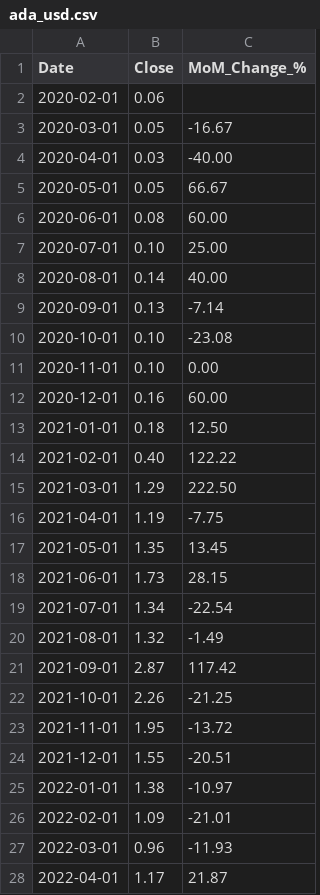
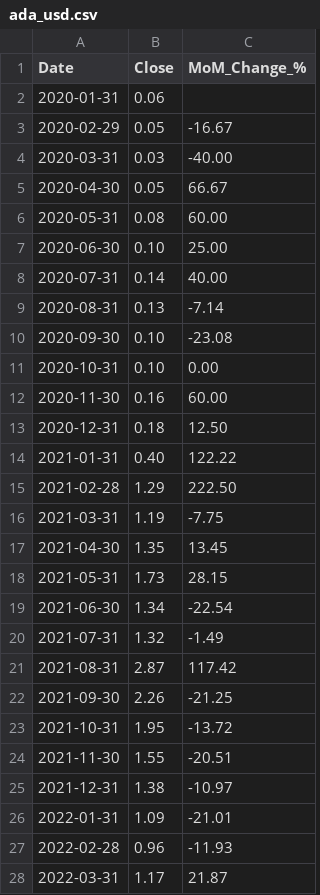
Before and after one commit to 0juano/pcc-est-v5, a CSV file: data/crypto_data/ada_usd.csv, drawn as a sheet; only a part is shown; the diff covers the shown part only.

```diff
--- a/data/crypto_data/ada_usd.csv
+++ b/data/crypto_data/ada_usd.csv
@@ -1,28 +1,28 @@
 Date,Close,MoM_Change_%
-2020-02-01,0.06,
-2020-03-01,0.05,-16.67
-2020-04-01,0.03,-40.00
-2020-05-01,0.05,66.67
-2020-06-01,0.08,60.00
-2020-07-01,0.10,25.00
-2020-08-01,0.14,40.00
-2020-09-01,0.13,-7.14
-2020-10-01,0.10,-23.08
-2020-11-01,0.10,0.00
-2020-12-01,0.16,60.00
-2021-01-01,0.18,12.50
-2021-02-01,0.40,122.22
-2021-03-01,1.29,222.50
-2021-04-01,1.19,-7.75
-2021-05-01,1.35,13.45
-2021-06-01,1.73,28.15
-2021-07-01,1.34,-22.54
-2021-08-01,1.32,-1.49
-2021-09-01,2.87,117.42
-2021-10-01,2.26,-21.25
-2021-11-01,1.95,-13.72
-2021-12-01,1.55,-20.51
-2022-01-01,1.38,-10.97
-2022-02-01,1.09,-21.01
-2022-03-01,0.96,-11.93
-2022-04-01,1.17,21.87
+2020-01-31,0.06,
+2020-02-29,0.05,-16.67
+2020-03-31,0.03,-40.00
+2020-04-30,0.05,66.67
+2020-05-31,0.08,60.00
+2020-06-30,0.10,25.00
+2020-07-31,0.14,40.00
+2020-08-31,0.13,-7.14
+2020-09-30,0.10,-23.08
+2020-10-31,0.10,0.00
+2020-11-30,0.16,60.00
+2020-12-31,0.18,12.50
+2021-01-31,0.40,122.22
+2021-02-28,1.29,222.50
+2021-03-31,1.19,-7.75
+2021-04-30,1.35,13.45
+2021-05-31,1.73,28.15
+2021-06-30,1.34,-22.54
+2021-07-31,1.32,-1.49
+2021-08-31,2.87,117.42
+2021-09-30,2.26,-21.25
+2021-10-31,1.95,-13.72
+2021-11-30,1.55,-20.51
+2021-12-31,1.38,-10.97
+2022-01-31,1.09,-21.01
+2022-02-28,0.96,-11.93
+2022-03-31,1.17,21.87
```
Also changed, not shown: 1 added row, 1 removed row and 35 edited cells elsewhere in this file, data/crypto_data/aave_usd.csv, data/crypto_data/apt_usd.csv, 35 other files.
